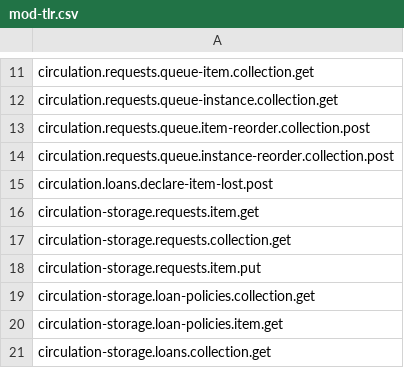
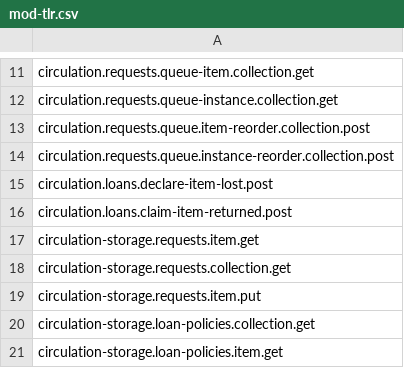
Before and after one commit to folio-org/mod-tlr, a CSV file: src/main/resources/permissions/mod-tlr.csv, drawn as a sheet; only a part is shown, gaps mark what is left out; the shorter side is filled out with more unchanged rows; the diff names each change by its address in the sheet, - before the commit and + after, or states it on an @@ line.

Commit message:
MODTLR-219 Claim item returned API (part 1) (#148)
* MODTLR-219 Initial implementation

* MODTLR-219 Refactor ecs-loans.yaml, add 404

* MODTLR-219 Add claim returned perm to sys user

```diff
--- a/src/main/resources/permissions/mod-tlr.csv
+++ b/src/main/resources/permissions/mod-tlr.csv
+row 16: circulation.loans.claim-item-returned.post
```
Also changed, not shown: 11 other files.
